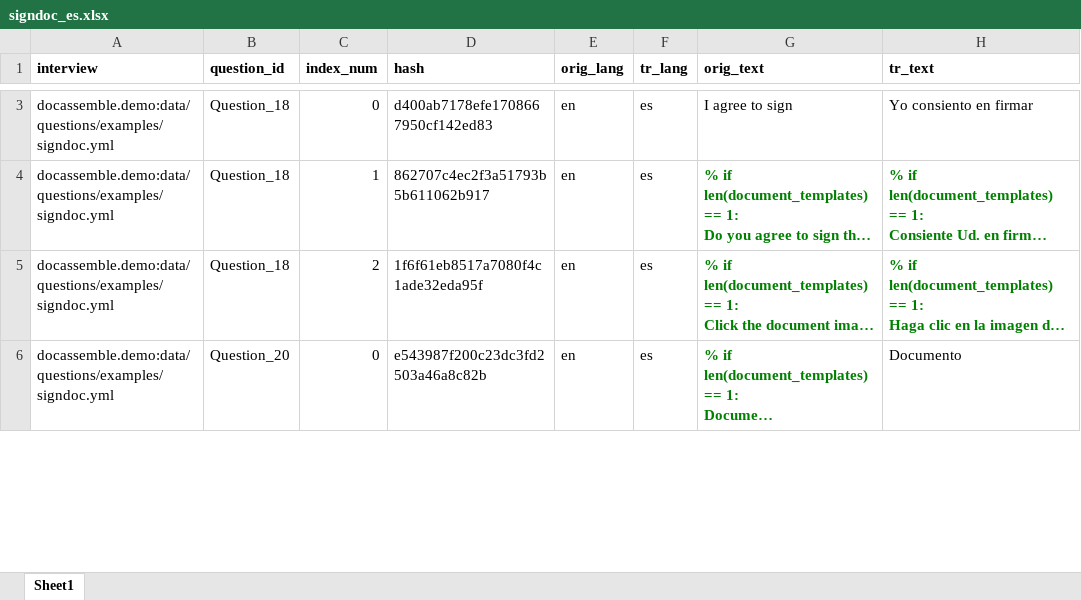
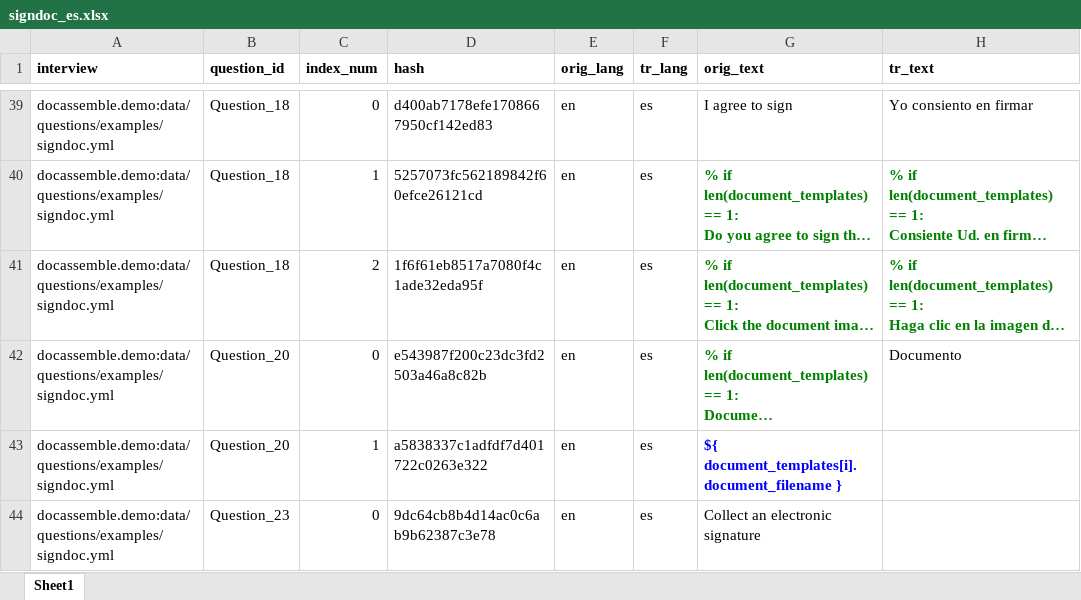
Before and after one commit to jhpyle/docassemble, an Excel workbook: docassemble_demo/docassemble/demo/data/sources/signdoc_es.xlsx, sheet Sheet1, drawn as a sheet; only a part is shown, gaps mark what is left out; long unchanged cells end in …; values as stored, in another font and other column widths than the file's, no borders; addresses are those after the commit; the diff covers the shown part only; the diff names each change by its address in the sheet, - before the commit and + after, or states it on an @@ line.

```diff
--- a/docassemble_demo/docassemble/demo/data/sources/signdoc_es.xlsx (sheet Sheet1)
+++ b/docassemble_demo/docassemble/demo/data/sources/signdoc_es.xlsx (sheet Sheet1)
-D40 (hash): 862707c4ec2f3a51793b5b611062b917
+D40 (hash): 5257073fc562189842f60efce26121cd
+row 43: docassemble.demo:data/questions/examples/signdoc.yml | Question_20 | 1 | a5838337c1adfdf7d401722c0263e322 | en | es | ${ document_templates[i].document_filename }
+row 44: docassemble.demo:data/questions/examples/signdoc.yml | Question_23 | 0 | 9dc64cb8b4d14ac0c6ab9b62387c3e78 | en | es | Collect an electronic signature
```
Also changed, not shown: 65 added rows and 1 edited cell elsewhere in this sheet, 17 other files.
